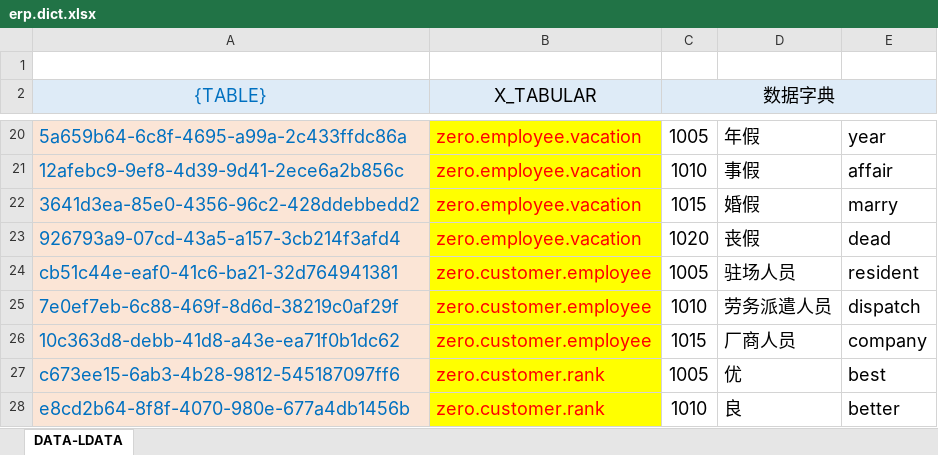
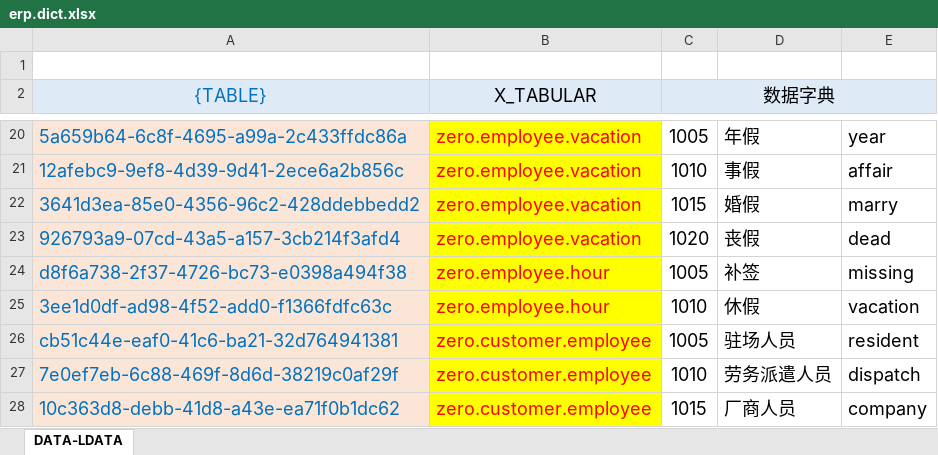
Before and after one commit to silentbalanceyh/vertx-zero, an Excel workbook: vertx-pin/zero-erp/src/main/resources/plugin/erp/oob/data/erp.dict.xlsx, sheet DATA-LDATA, drawn as a sheet; only a part is shown, gaps mark what is left out; the shorter side is filled out with more unchanged rows; values as stored, in another font and other column widths than the file's, no borders; the diff names each change by its address in the sheet, - before the commit and + after, or states it on an @@ line.

Commit message:
Hour

```diff
--- a/vertx-pin/zero-erp/src/main/resources/plugin/erp/oob/data/erp.dict.xlsx (sheet DATA-LDATA)
+++ b/vertx-pin/zero-erp/src/main/resources/plugin/erp/oob/data/erp.dict.xlsx (sheet DATA-LDATA)
+row 24: d8f6a738-2f37-4726-bc73-e0398a494f38 | zero.employee.hour | 1005 | 补签 | missing
+row 25: 3ee1d0df-ad98-4f52-add0-f1366fdfc63c | zero.employee.hour | 1010 | 休假 | vacation
```
Also changed, not shown: 16 other files.
